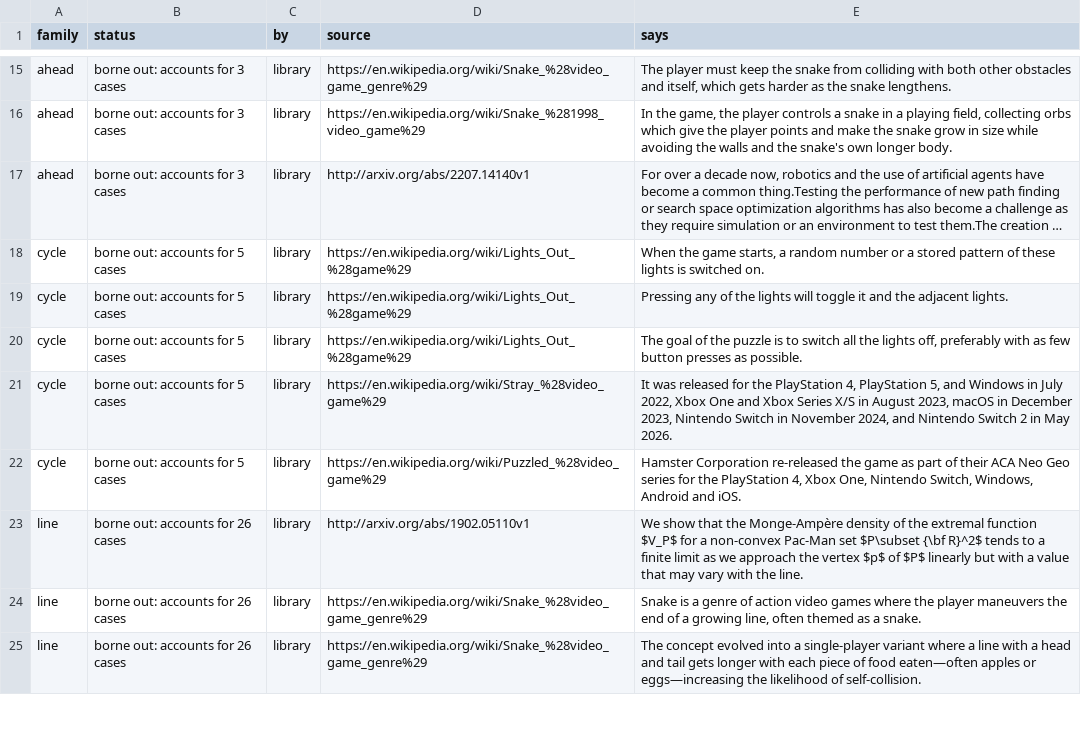
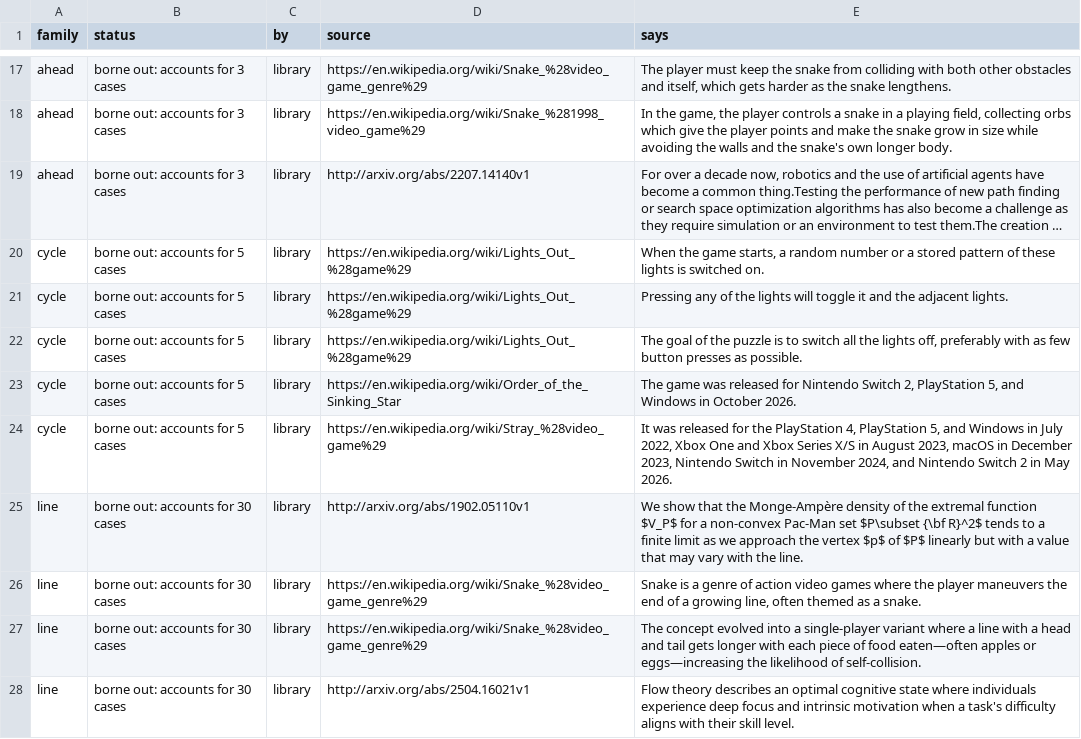
Before and after one commit to pra-ji-moh/ciall, a TSV file: child/library/claims.tsv, drawn as a sheet; only a part is shown, gaps mark what is left out; long unchanged cells end in …; the diff covers the shown part only.

```diff
--- a/child/library/claims.tsv
+++ b/child/library/claims.tsv
@@ -20,6 +22,7 @@ cycle	borne out: accounts for 5 cases	library	https://en.wikipedia.org/wiki/Ligh
 cycle	borne out: accounts for 5 cases	library	https://en.wikipedia.org/wiki/Lights_Out_%28game%29	The goal of the puzzle is to switch all the lights off, preferably with as few button presses as possible.
+cycle	borne out: accounts for 5 cases	library	https://en.wikipedia.org/wiki/Order_of_the_Sinking_Star	The game was released for Nintendo Switch 2, PlayStation 5, and Windows in October 2026.
 cycle	borne out: accounts for 5 cases	library	https://en.wikipedia.org/wiki/Stray_%28video_game%29	It was released for the PlayStation 4, PlayStation 5, and Windows in July 2022, Xbox One and Xbox Series X/S in August 2023, macOS in December 2023, Nintendo Switch in November 2024, and Nintendo Switch 2 in May 2026.
-cycle	borne out: accounts for 5 cases	library	https://en.wikipedia.org/wiki/Puzzled_%28video_game%29	Hamster Corporation re-released the game as part of their ACA Neo Geo series for the PlayStation 4, Xbox One, Nintendo Switch, Windows, Android and iOS.
-line	borne out: accounts for 26 cases	library	http://arxiv.org/abs/1902.05110v1	We show that the Monge-Ampère density of the extremal function $V_P$ for a non-convex Pac-Man set $P\subset {\bf R}^2$ tends to a finite limit as we approach the vertex $p$ of $P$ linearly but with a value that may vary with the line.
-line	borne out: accounts for 26 cases	library	https://en.wikipedia.org/wiki/Snake_%28video_game_genre%29	Snake is a genre of action video games where the player maneuvers the end of a growing line, often themed as a snake.
-line	borne out: accounts for 26 cases	library	https://en.wikipedia.org/wiki/Snake_%28video_game_genre%29	The concept evolved into a single-player variant where a line with a head and tail gets longer with each piece of food eaten—often apples or eggs—increasing the likelihood of self-collision.
+line	borne out: accounts for 30 cases	library	http://arxiv.org/abs/1902.05110v1	We show that the Monge-Ampère density of the extremal function $V_P$ for a non-convex Pac-Man set $P\subset {\bf R}^2$ tends to a finite limit as we approach the vertex $p$ of $P$ linearly but with a value that may vary with the line.
+line	borne out: accounts for 30 cases	library	https://en.wikipedia.org/wiki/Snake_%28video_game_genre%29	Snake is a genre of action video games where the player maneuvers the end of a growing line, often themed as a snake.
+line	borne out: accounts for 30 cases	library	https://en.wikipedia.org/wiki/Snake_%28video_game_genre%29	The concept evolved into a single-player variant where a line with a head and tail gets longer with each piece of food eaten—often apples or eggs—increasing the likelihood of self-collision.
+line	borne out: accounts for 30 cases	library	http://arxiv.org/abs/2504.16021v1	Flow theory describes an optimal cognitive state where individuals experience deep focus and intrinsic motivation when a task's difficulty aligns with their skill level.
```
Also changed, not shown: 4 added rows and 4 edited cells elsewhere in this file, child/goal_kinds.tsv, child/practice.tsv, 16 other files.
